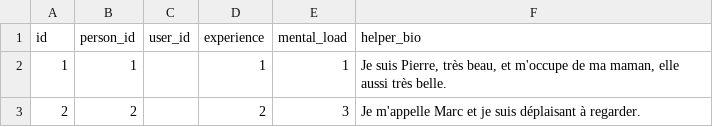
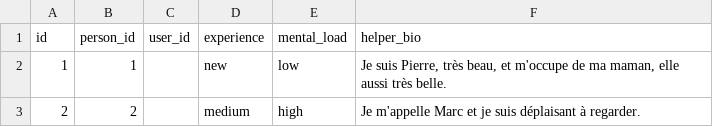
Before and after one commit to UltraDiuve/flask_flutter_ms, a CSV file: backend/data/helper.csv, drawn as a sheet.

```diff
--- a/backend/data/helper.csv
+++ b/backend/data/helper.csv
@@ -1,3 +1,3 @@
 id,person_id,user_id,experience,mental_load,helper_bio
-1,1,,1,1,"Je suis Pierre, très beau, et m'occupe de ma maman, elle aussi très belle."
-2,2,,2,3,"Je m'appelle Marc et je suis déplaisant à regarder."
+1,1,,new,low,"Je suis Pierre, très beau, et m'occupe de ma maman, elle aussi très belle."
+2,2,,medium,high,"Je m'appelle Marc et je suis déplaisant à regarder."
```
Also changed, not shown: 8 other files.
